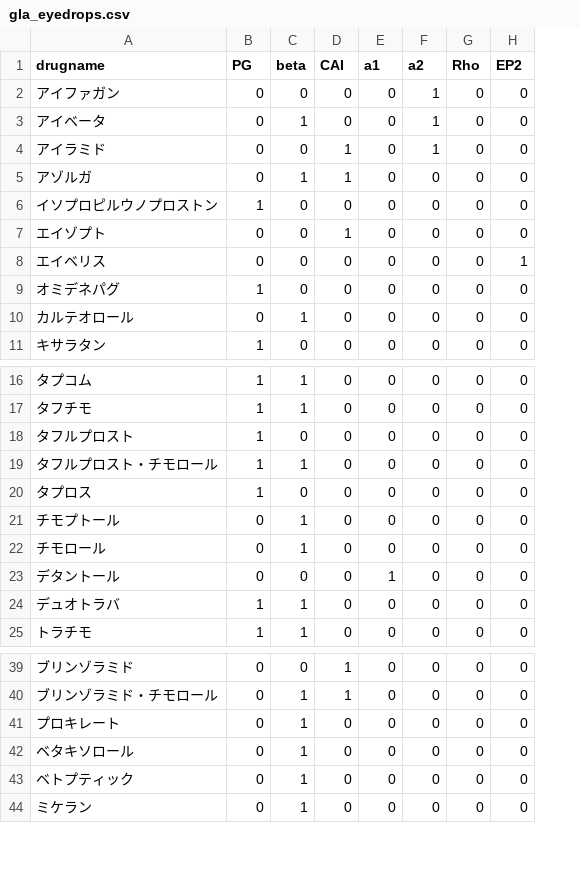
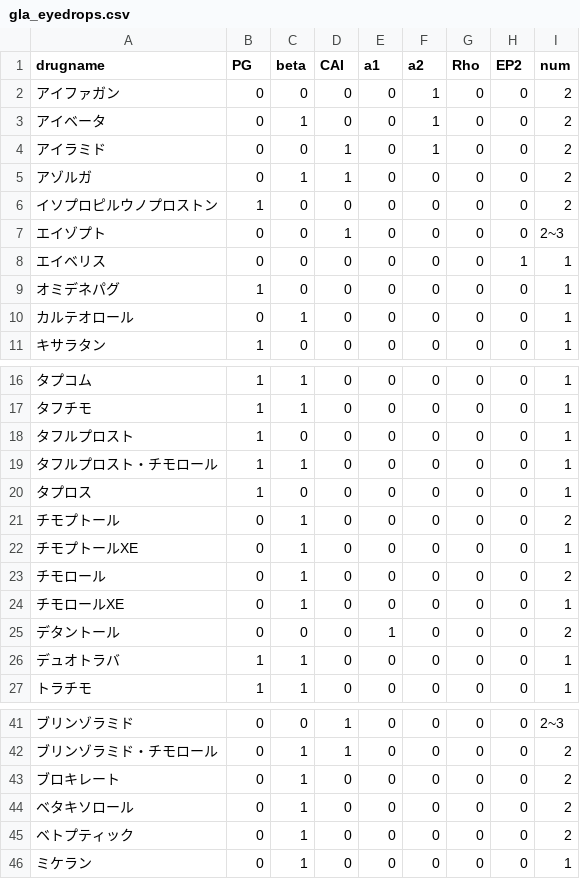
Before and after one commit to sadasada1729/GlaEyedrops, a CSV file: GlaEyedrops/Supporting Files/gla_eyedrops.csv, drawn as a sheet; only a part is shown, gaps mark what is left out; addresses are those after the commit; the diff names each change by its address in the sheet, - before the commit and + after, or states it on an @@ line.

```diff
--- a/GlaEyedrops/Supporting Files/gla_eyedrops.csv
+++ b/GlaEyedrops/Supporting Files/gla_eyedrops.csv
+column I (num), rows 2-11: 2 | 2 | 2 | 2 | 2 | 2~3 | 1 | 1 | 1 | 1; rows 16-21: 1 | 1 | 1 | 1 | 1 | 2; row 23: 2; rows 25-27: 2 | 1 | 1; rows 41-46: 2~3 | 2 | 2 | 2 | 2 | 1
+row 22: チモプトールXE | 0 | 1 | 0 | 0 | 0 | 0 | 0 | 1
+row 24: チモロールXE | 0 | 1 | 0 | 0 | 0 | 0 | 0 | 1
-A43 (drugname): プロキレート
+A43 (drugname): ブロキレート
```
Also changed, not shown: 7 other files.
